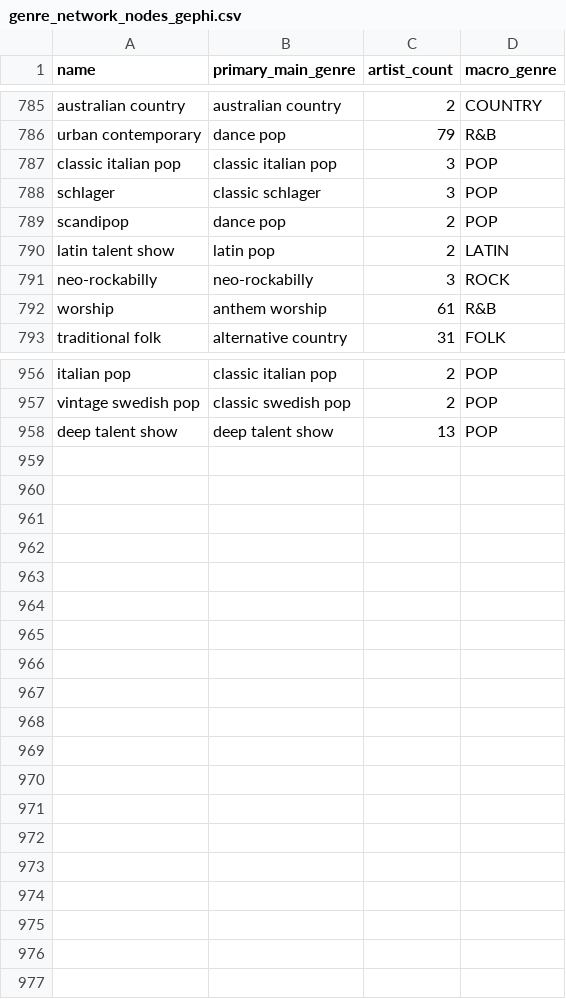
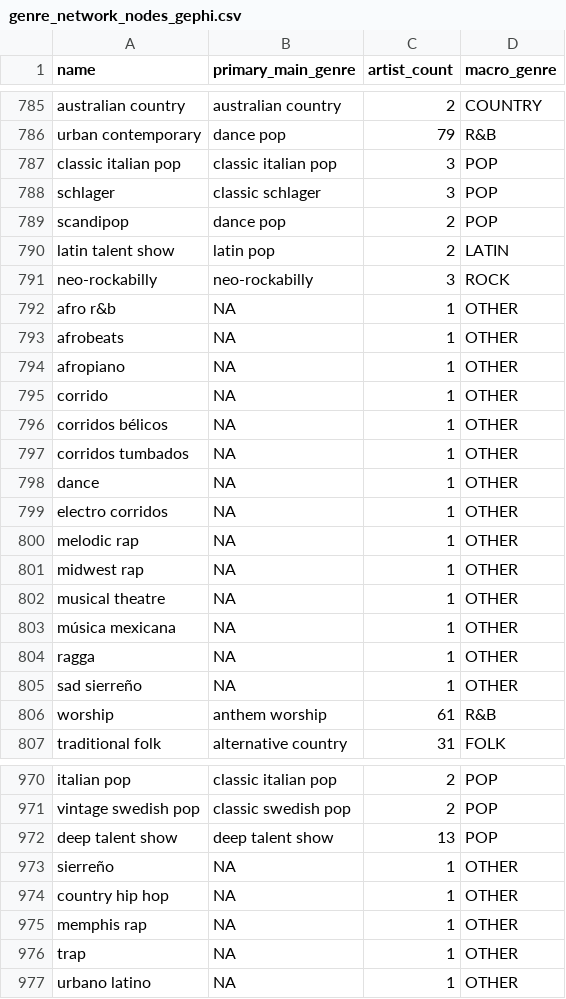
Before and after one commit to klorine28/datasci-vis, a CSV file: outputs/genre_network/non_image/genre_network_nodes_gephi.csv, drawn as a sheet; only a part is shown, gaps mark what is left out.

Commit message:
Add data enhancement pipeline and co-occurrence analysis
Genre Network Notebook Additions:
- Restructured notebook to apply data enhancement early (cells 6-9)
- Added supplementary artist genres from Spotify API and manual corrections
- New visualizations: genre dominance stacked area chart, Sankey flow diagram
- Added unique artists over time chart
- Added average genre tags per artist visualization
- Root cause investigation for co-occurrence drop (4 analysis cells)
- Comparison visualization for original vs enhanced data

Co-occurrence Decline Analysis:
- Identified 67% drop in co-occurrences from 2000-2023
- Root cause: MusicoSet dataset (2019) has coverage gap for newer artists
- Contributing factors: declining match rate, fewer genre tags per artist
- Data enhancement improved coverage via Spotify API + manual assignment

Documentation:
- Updated README with co-occurrence decline explanation and root causes
- Updated ANALYSIS_GUIDE with interpretation guidance

New Data Files:
- supplementary_artist_genres_final.csv (enhanced artist genres)
- edges_enhanced.csv, temporal_edges_enhanced.csv (enhanced network data)
- Various intermediate files from Spotify API fetching

```diff
--- a/outputs/genre_network/non_image/genre_network_nodes_gephi.csv
+++ b/outputs/genre_network/non_image/genre_network_nodes_gephi.csv
@@ -791,2 +791,16 @@ latin talent show,latin pop,2,LATIN
 neo-rockabilly,neo-rockabilly,3,ROCK
+afro r&b,NA,1,OTHER
+afrobeats,NA,1,OTHER
+afropiano,NA,1,OTHER
+corrido,NA,1,OTHER
+corridos bélicos,NA,1,OTHER
+corridos tumbados,NA,1,OTHER
+dance,NA,1,OTHER
+electro corridos,NA,1,OTHER
+melodic rap,NA,1,OTHER
+midwest rap,NA,1,OTHER
+musical theatre,NA,1,OTHER
+música mexicana,NA,1,OTHER
+ragga,NA,1,OTHER
+sad sierreño,NA,1,OTHER
 worship,anthem worship,61,R&B
@@ -958 +972,6 @@ vintage swedish pop,classic swedish pop,2,POP
 deep talent show,deep talent show,13,POP
+sierreño,NA,1,OTHER
+country hip hop,NA,1,OTHER
+memphis rap,NA,1,OTHER
+trap,NA,1,OTHER
+urbano latino,NA,1,OTHER
```
Also changed, not shown: 30 other files.
